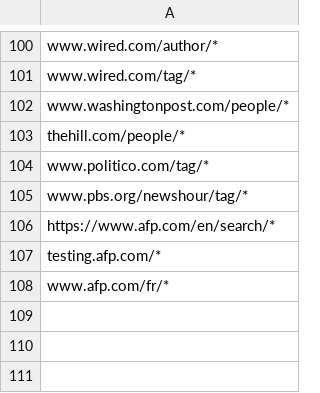
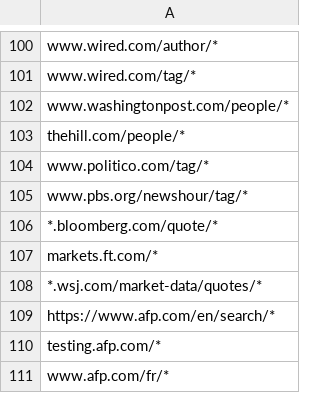
Before and after one commit to aaronliu0130/GRel-Source-Engine, a CSV file: Exclude.csv, drawn as a sheet; only a part is shown, gaps mark what is left out.

Commit message:
exclude routine, volatile market data

```diff
--- a/Exclude.csv
+++ b/Exclude.csv
@@ -105,2 +105,5 @@ www.politico.com/tag/*
 www.pbs.org/newshour/tag/*
+*.bloomberg.com/quote/*
+markets.ft.com/*
+*.wsj.com/market-data/quotes/*
 https://www.afp.com/en/search/*
```
